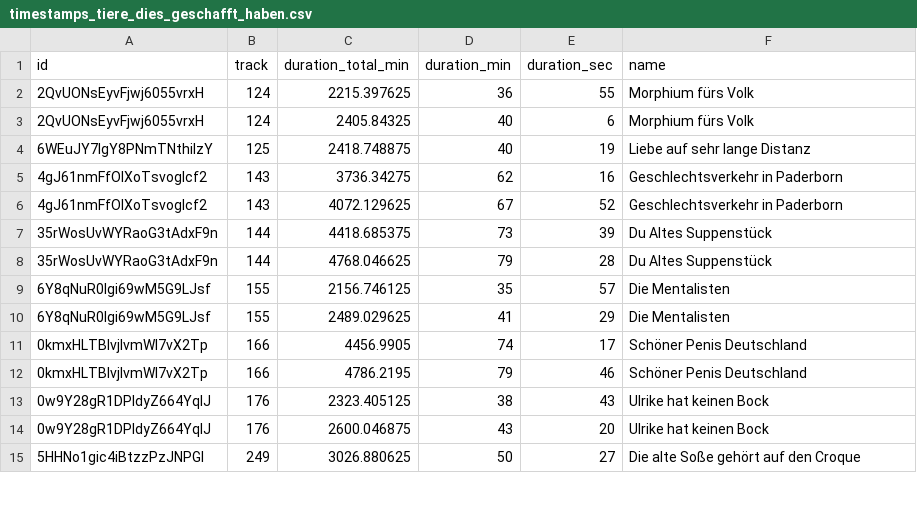
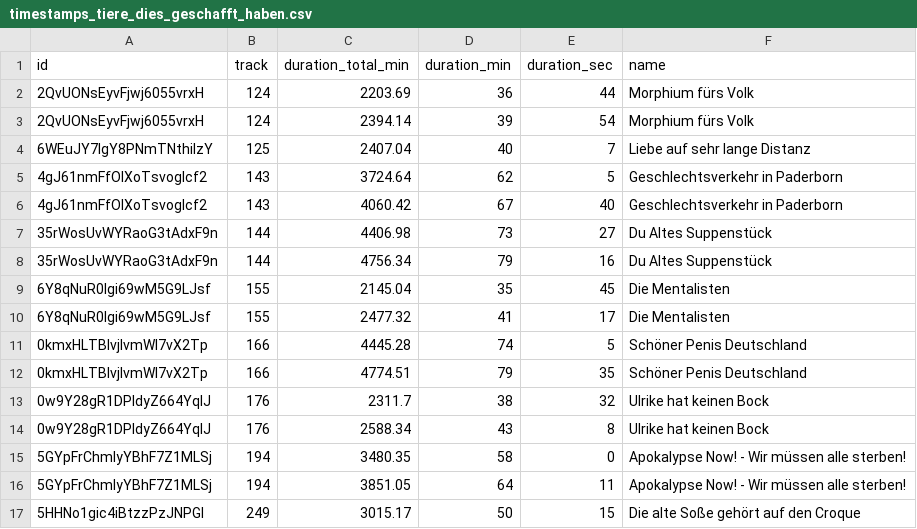
Before and after one commit to marianfoo/PodcastAnalytics, a CSV file: data/timestamps_tiere_dies_geschafft_haben.csv, drawn as a sheet; only a part is shown; the diff covers the shown part only.

```diff
--- a/data/timestamps_tiere_dies_geschafft_haben.csv
+++ b/data/timestamps_tiere_dies_geschafft_haben.csv
@@ -1,15 +1,17 @@
 id,track,duration_total_min,duration_min,duration_sec,name
-2QvUONsEyvFjwj6055vrxH,124,2215.397625,36,55,Morphium fürs Volk
-2QvUONsEyvFjwj6055vrxH,124,2405.84325,40,6,Morphium fürs Volk
-6WEuJY7IgY8PNmTNthiIzY,125,2418.748875,40,19,Liebe auf sehr lange Distanz
-4gJ61nmFfOIXoTsvogIcf2,143,3736.34275,62,16,Geschlechtsverkehr in Paderborn
-4gJ61nmFfOIXoTsvogIcf2,143,4072.129625,67,52,Geschlechtsverkehr in Paderborn
-35rWosUvWYRaoG3tAdxF9n,144,4418.685375,73,39,Du Altes Suppenstück
-35rWosUvWYRaoG3tAdxF9n,144,4768.046625,79,28,Du Altes Suppenstück
-6Y8qNuR0Igi69wM5G9LJsf,155,2156.746125,35,57,Die Mentalisten
-6Y8qNuR0Igi69wM5G9LJsf,155,2489.029625,41,29,Die Mentalisten
-0kmxHLTBIvjlvmWl7vX2Tp,166,4456.9905,74,17,Schöner Penis Deutschland
-0kmxHLTBIvjlvmWl7vX2Tp,166,4786.2195,79,46,Schöner Penis Deutschland
-0w9Y28gR1DPldyZ664YqlJ,176,2323.405125,38,43,Ulrike hat keinen Bock
-0w9Y28gR1DPldyZ664YqlJ,176,2600.046875,43,20,Ulrike hat keinen Bock
-5HHNo1gic4iBtzzPzJNPGI,249,3026.880625,50,27,Die alte Soße gehört auf den Croque
+2QvUONsEyvFjwj6055vrxH,124,2203.69,36,44,Morphium fürs Volk
+2QvUONsEyvFjwj6055vrxH,124,2394.14,39,54,Morphium fürs Volk
+6WEuJY7IgY8PNmTNthiIzY,125,2407.04,40,7,Liebe auf sehr lange Distanz
+4gJ61nmFfOIXoTsvogIcf2,143,3724.64,62,5,Geschlechtsverkehr in Paderborn
+4gJ61nmFfOIXoTsvogIcf2,143,4060.42,67,40,Geschlechtsverkehr in Paderborn
+35rWosUvWYRaoG3tAdxF9n,144,4406.98,73,27,Du Altes Suppenstück
+35rWosUvWYRaoG3tAdxF9n,144,4756.34,79,16,Du Altes Suppenstück
+6Y8qNuR0Igi69wM5G9LJsf,155,2145.04,35,45,Die Mentalisten
+6Y8qNuR0Igi69wM5G9LJsf,155,2477.32,41,17,Die Mentalisten
+0kmxHLTBIvjlvmWl7vX2Tp,166,4445.28,74,5,Schöner Penis Deutschland
+0kmxHLTBIvjlvmWl7vX2Tp,166,4774.51,79,35,Schöner Penis Deutschland
+0w9Y28gR1DPldyZ664YqlJ,176,2311.7,38,32,Ulrike hat keinen Bock
+0w9Y28gR1DPldyZ664YqlJ,176,2588.34,43,8,Ulrike hat keinen Bock
+5GYpFrChmlyYBhF7Z1MLSj,194,3480.35,58,0,Apokalypse Now! - Wir müssen alle sterben!
+5GYpFrChmlyYBhF7Z1MLSj,194,3851.05,64,11,Apokalypse Now! - Wir müssen alle sterben!
+5HHNo1gic4iBtzzPzJNPGI,249,3015.17,50,15,Die alte Soße gehört auf den Croque
```
Also changed, not shown: 2 added rows and 30 edited cells elsewhere in this file, data/timestamps_jinge_hinauslaufen.csv, docs/_data/timestamps_jinge_hinauslaufen.csv, 5 other files.
